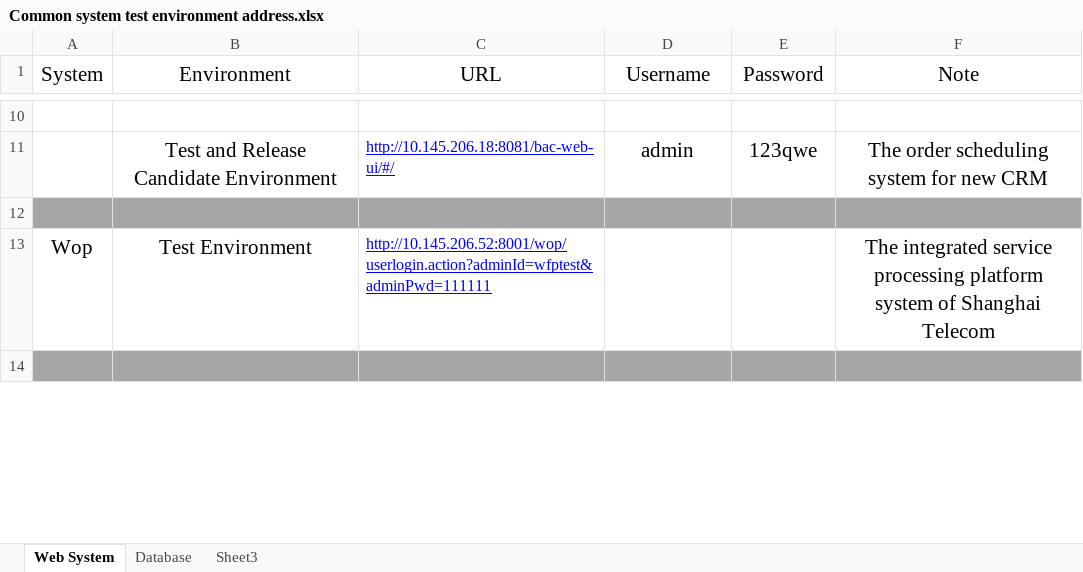
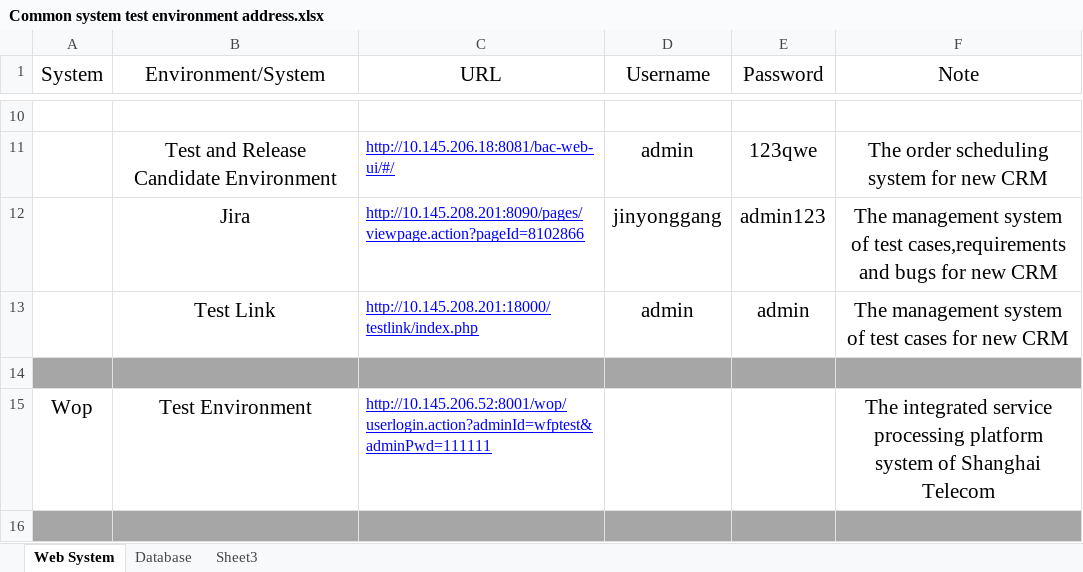
Before and after one commit to LITTLEPINKALLDEAD/DatasOnTelecom, an Excel workbook: Common system test environment address.xlsx, sheet Web System, drawn as a sheet; only a part is shown, gaps mark what is left out; values as stored, in another font and other column widths than the file's, no borders; the diff names each change by its address in the sheet, - before the commit and + after, or states it on an @@ line.

Commit message:
Update on 20201020

```diff
--- a/Common system test environment address.xlsx (sheet Web System)
+++ b/Common system test environment address.xlsx (sheet Web System)
-B1: Environment
+B1: Environment/System
+row 12:  | Jira | http://10.145.208.201:8090/pages/viewpage.action?pageId=8102866 | jinyonggang | admin123 | The management system of test cases,requirements and bugs for new CRM
+row 13:  | Test Link | http://10.145.208.201:18000/testlink/index.php | admin | admin | The management system of test cases for new CRM
```
